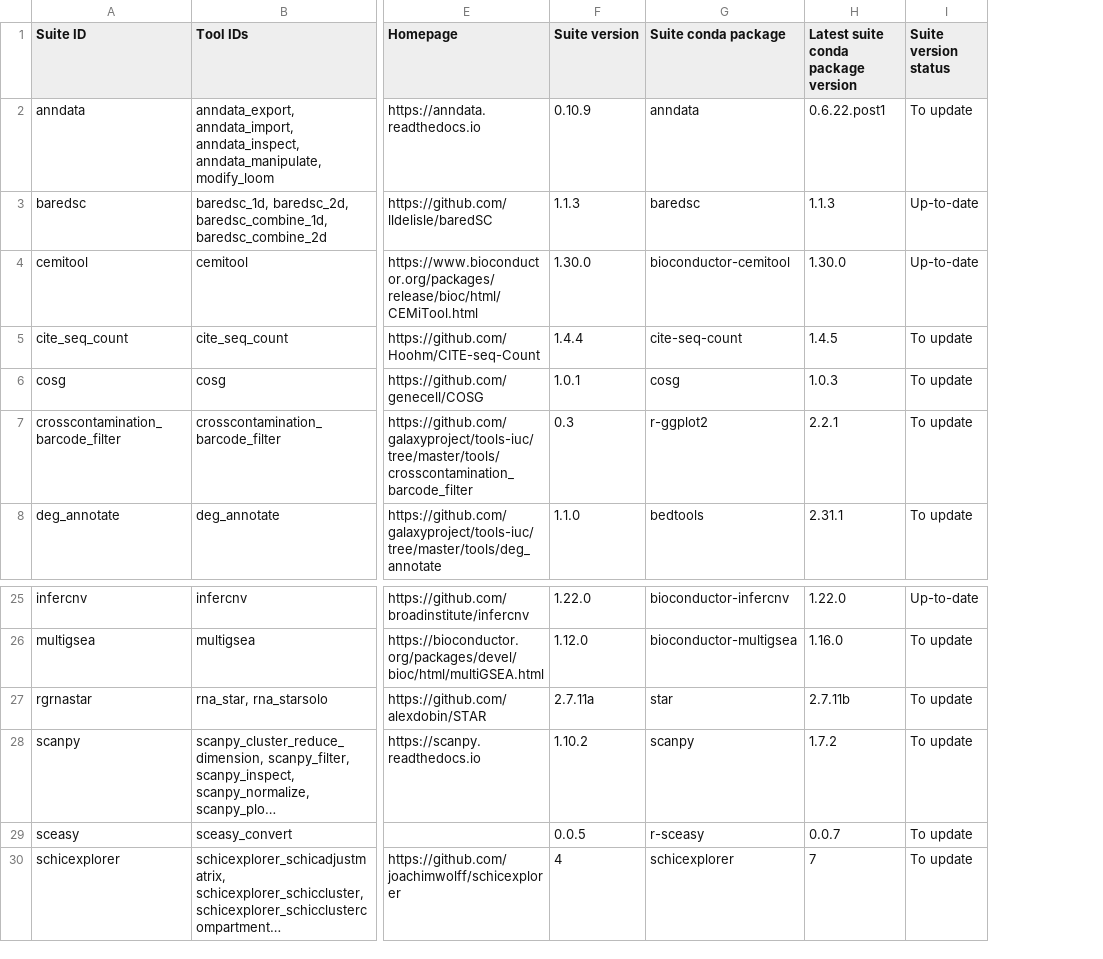
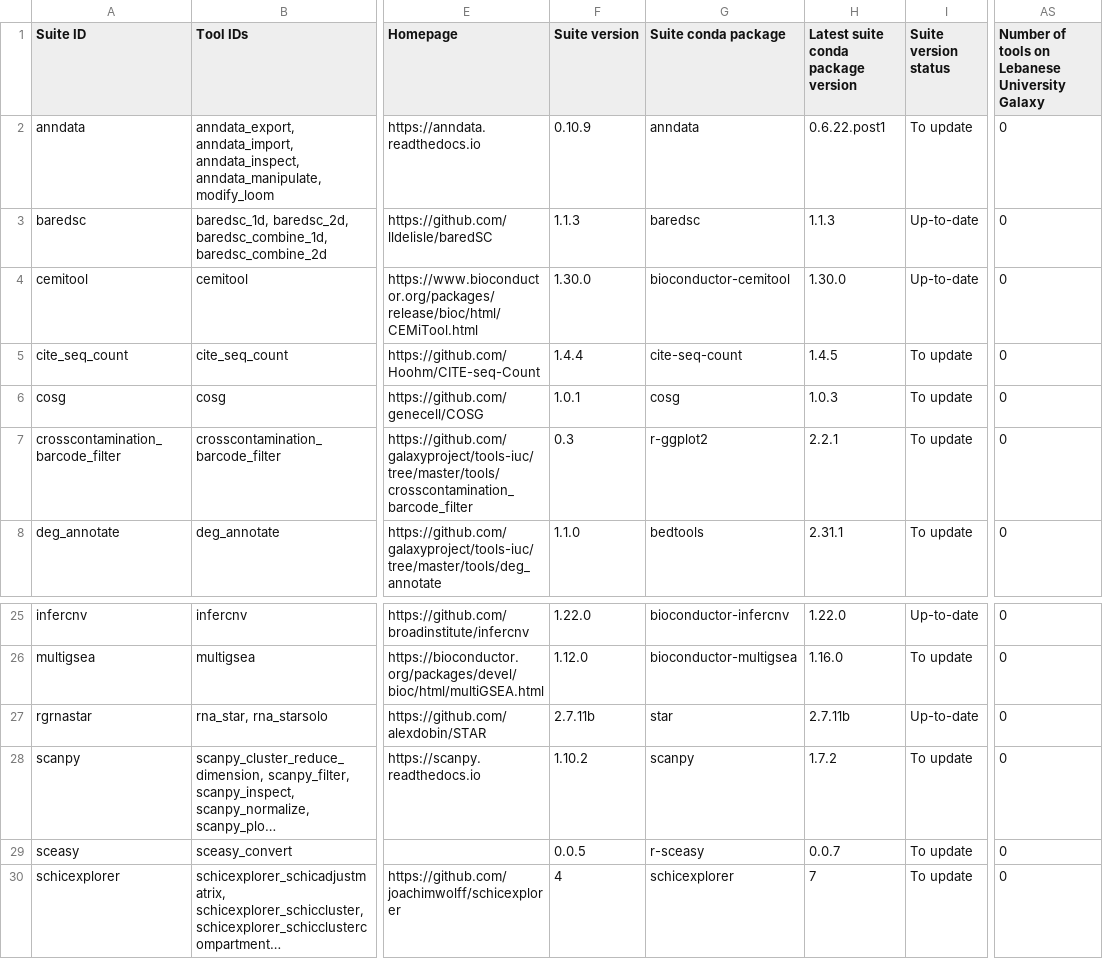
Before and after one commit to galaxyproject/galaxy_codex, a TSV file: communities/spoc/resources/curated_tools.tsv, drawn as a sheet; only a part is shown, gaps mark what is left out; long unchanged cells end in …; the diff names each change by its address in the sheet, - before the commit and + after, or states it on an @@ line.

```diff
--- a/communities/spoc/resources/curated_tools.tsv
+++ b/communities/spoc/resources/curated_tools.tsv
+column AS, rows 1-8: Number of tools on Lebanese University Galaxy | 0 | 0 | 0 | 0 | 0 | 0 | 0; rows 25-30: all 0
-F27 (Suite version): 2.7.11a
+F27 (Suite version): 2.7.11b
-I27 (Suite version status): To update
+I27 (Suite version status): Up-to-date
```
Also changed, not shown: communities/all/resources/tools.tsv, communities/biodiversity/resources/tutorials.tsv, 17 other files.
